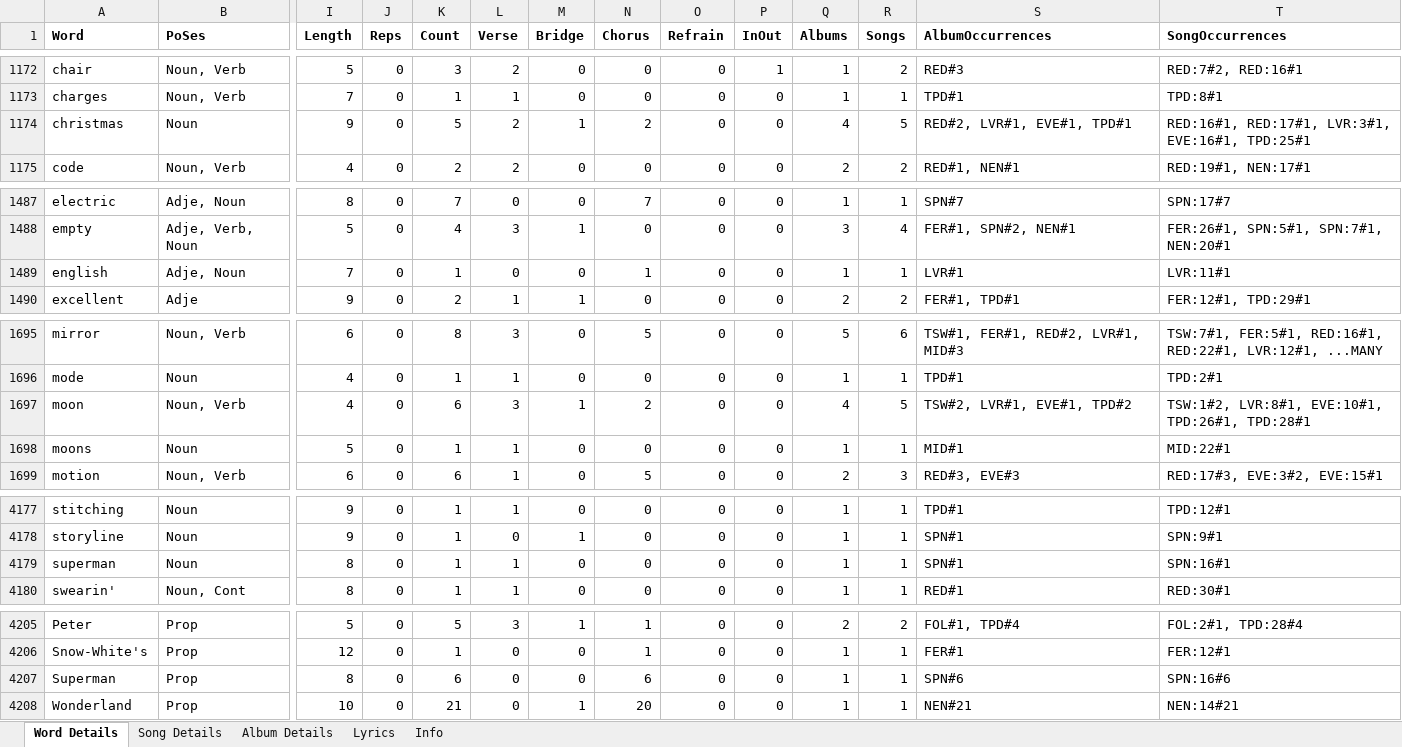
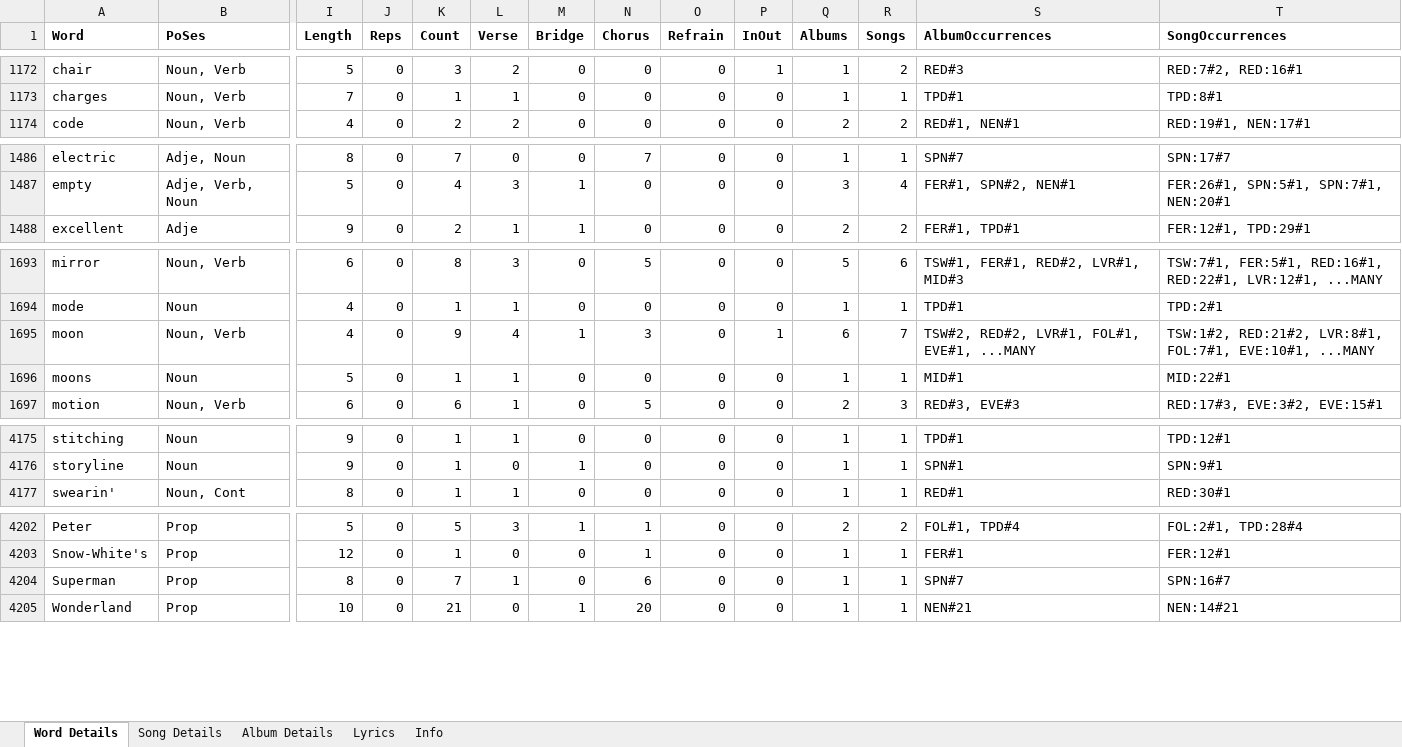
Before and after one commit to sagesolar/Corpus-of-Taylor-Swift, an Excel workbook: Corpus-of-Taylor-Swift-v1.3.xlsx, sheet Word Details, drawn as a sheet; only a part is shown, gaps mark what is left out; values as stored, in another font and other column widths than the file's, no borders; conditional formats and table styles not drawn; removed rows and columns are numbered as before the commit, all else as after; rows hold the shown columns only; the diff covers the shown part only; the diff names each change by its address in the sheet, - before the commit and + after, or states it on an @@ line.

```diff
--- a/Corpus-of-Taylor-Swift-v1.3.xlsx (sheet Word Details)
+++ b/Corpus-of-Taylor-Swift-v1.3.xlsx (sheet Word Details)
-row 1174: christmas | Noun | 9 | 0 | 5 | 2 | 1 | 2 | 0 | 0 | 4 | 5 | RED#2, LVR#1, EVE#1, TPD#1 | RED:16#1, RED:17#1, LVR:3#1, EVE:16#1, TPD:25#1
-row 1489: english | Adje, Noun | 7 | 0 | 1 | 0 | 0 | 1 | 0 | 0 | 1 | 1 | LVR#1 | LVR:11#1
-K1695 (Count): 6
+K1695 (Count): 9
-L1695 (Verse): 3
+L1695 (Verse): 4
-N1695 (Chorus): 2
+N1695 (Chorus): 3
-P1695 (InOut): 0
+P1695 (InOut): 1
-Q1695 (Albums): 4
+Q1695 (Albums): 6
-R1695 (Songs): 5
+R1695 (Songs): 7
-S1695 (AlbumOccurrences): TSW#2, LVR#1, EVE#1, TPD#2
+S1695 (AlbumOccurrences): TSW#2, RED#2, LVR#1, FOL#1, EVE#1, ...MANY
-T1695 (SongOccurrences): TSW:1#2, LVR:8#1, EVE:10#1, TPD:26#1, TPD:28#1
+T1695 (SongOccurrences): TSW:1#2, RED:21#2, LVR:8#1, FOL:7#1, EVE:10#1, ...MANY
-row 4179: superman | Noun | 8 | 0 | 1 | 1 | 0 | 0 | 0 | 0 | 1 | 1 | SPN#1 | SPN:16#1
-K4204 (Count): 6
+K4204 (Count): 7
-L4204 (Verse): 0
+L4204 (Verse): 1
-S4204 (AlbumOccurrences): SPN#6
+S4204 (AlbumOccurrences): SPN#7
-T4204 (SongOccurrences): SPN:16#6
+T4204 (SongOccurrences): SPN:16#7
```
Also changed, not shown: 4 added rows, 4 removed rows and 17 edited cells elsewhere in this sheet, sheet Info.
